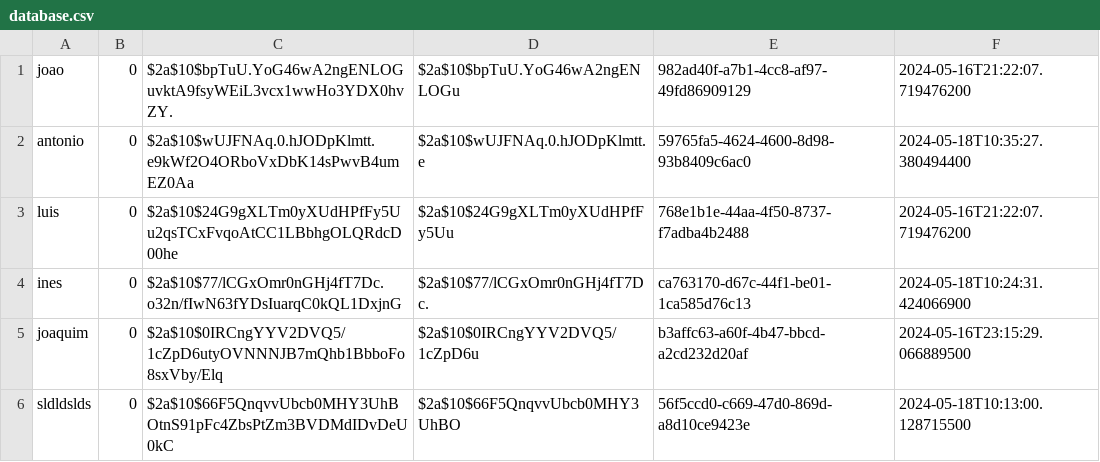
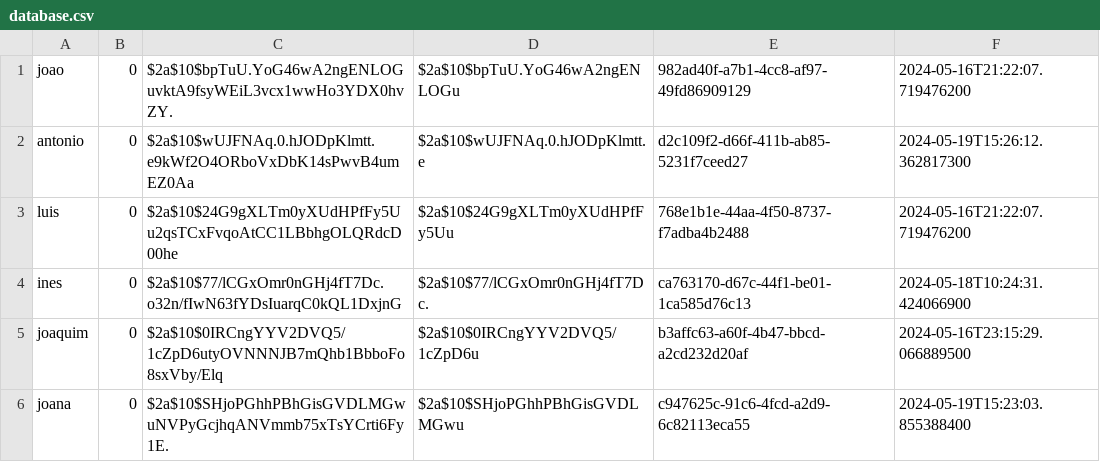
Before and after one commit to Adriano-7/feup-cpd-project-2, a CSV file: assign2/src/main/java/org/project/database/database.csv, drawn as a sheet.

```diff
--- a/assign2/src/main/java/org/project/database/database.csv
+++ b/assign2/src/main/java/org/project/database/database.csv
@@ -1,3 +1,3 @@
 joao,0,$2a$10$bpTuU.YoG46wA2ngENLOGuvktA9fsyWEiL3vcx1wwHo3YDX0hvZY.,$2a$10$bpTuU.YoG46wA2ngENLOGu,982ad40f-a7b1-4cc8-af97-49fd86909129,2024-05-16T21:22:07.719476200
-antonio,0,$2a$10$wUJFNAq.0.hJODpKlmtt.e9kWf2O4ORboVxDbK14sPwvB4umEZ0Aa,$2a$10$wUJFNAq.0.hJODpKlmtt.e,59765fa5-4624-4600-8d98-93b8409c6ac0,2024-05-18T10:35:27.380494400
+antonio,0,$2a$10$wUJFNAq.0.hJODpKlmtt.e9kWf2O4ORboVxDbK14sPwvB4umEZ0Aa,$2a$10$wUJFNAq.0.hJODpKlmtt.e,d2c109f2-d66f-411b-ab85-5231f7ceed27,2024-05-19T15:26:12.362817300
 luis,0,$2a$10$24G9gXLTm0yXUdHPfFy5Uu2qsTCxFvqoAtCC1LBbhgOLQRdcD00he,$2a$10$24G9gXLTm0yXUdHPfFy5Uu,768e1b1e-44aa-4f50-8737-f7adba4b2488,2024-05-16T21:22:07.719476200
@@ -5,2 +5,2 @@ ines,0,$2a$10$77/lCGxOmr0nGHj4fT7Dc.o32n/fIwN63fYDsIuarqC0kQL1DxjnG,$2a$10$77/lC
 joaquim,0,$2a$10$0IRCngYYV2DVQ5/1cZpD6utyOVNNNJB7mQhb1BbboFo8sxVby/Elq,$2a$10$0IRCngYYV2DVQ5/1cZpD6u,b3affc63-a60f-4b47-bbcd-a2cd232d20af,2024-05-16T23:15:29.066889500
-sldldslds,0,$2a$10$66F5QnqvvUbcb0MHY3UhBOtnS91pFc4ZbsPtZm3BVDMdIDvDeU0kC,$2a$10$66F5QnqvvUbcb0MHY3UhBO,56f5ccd0-c669-47d0-869d-a8d10ce9423e,2024-05-18T10:13:00.128715500
+joana,0,$2a$10$SHjoPGhhPBhGisGVDLMGwuNVPyGcjhqANVmmb75xTsYCrti6Fy1E.,$2a$10$SHjoPGhhPBhGisGVDLMGwu,c947625c-91c6-4fcd-a2d9-6c82113eca55,2024-05-19T15:23:03.855388400
```
Also changed, not shown: 7 other files.
